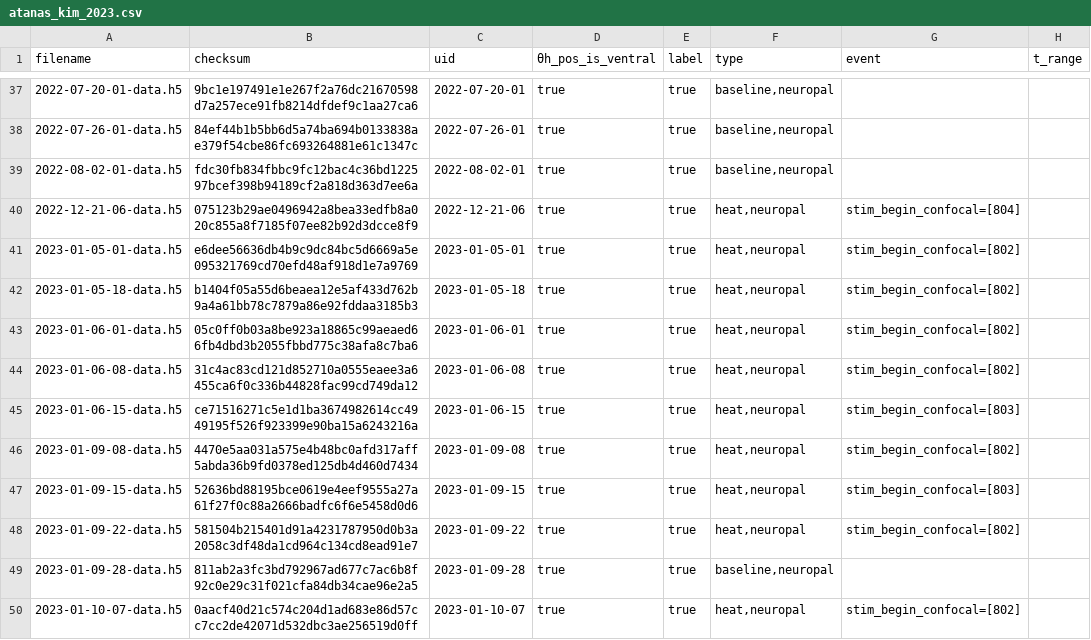
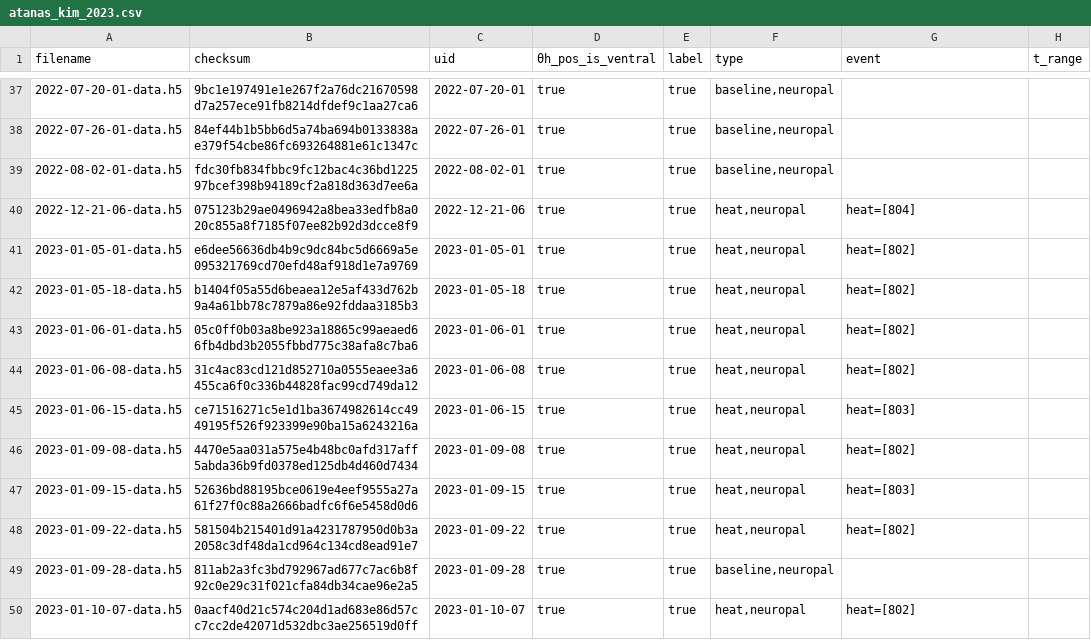
Before and after one commit to flavell-lab/WormWideWeb-data, a CSV file: activity/raw/atanas_kim_2023.csv, drawn as a sheet; only a part is shown, gaps mark what is left out; the diff covers the shown part only.

Commit message:
change the event type name for atanas kim 2023

```diff
--- a/activity/raw/atanas_kim_2023.csv
+++ b/activity/raw/atanas_kim_2023.csv
@@ -39,12 +39,12 @@ filename,checksum,uid,θh_pos_is_ventral,label,type,event,t_range
 2022-08-02-01-data.h5,fdc30fb834fbbc9fc12bac4c36bd122597bcef398b94189cf2a818d363d7ee6a,2022-08-02-01,true,true,"baseline,neuropal",,
-2022-12-21-06-data.h5,075123b29ae0496942a8bea33edfb8a020c855a8f7185f07ee82b92d3dcce8f9,2022-12-21-06,true,true,"heat,neuropal",stim_begin_confocal=[804],
-2023-01-05-01-data.h5,e6dee56636db4b9c9dc84bc5d6669a5e095321769cd70efd48af918d1e7a9769,2023-01-05-01,true,true,"heat,neuropal",stim_begin_confocal=[802],
-2023-01-05-18-data.h5,b1404f05a55d6beaea12e5af433d762b9a4a61bb78c7879a86e92fddaa3185b3,2023-01-05-18,true,true,"heat,neuropal",stim_begin_confocal=[802],
-2023-01-06-01-data.h5,05c0ff0b03a8be923a18865c99aeaed66fb4dbd3b2055fbbd775c38afa8c7ba6,2023-01-06-01,true,true,"heat,neuropal",stim_begin_confocal=[802],
-2023-01-06-08-data.h5,31c4ac83cd121d852710a0555eaee3a6455ca6f0c336b44828fac99cd749da12,2023-01-06-08,true,true,"heat,neuropal",stim_begin_confocal=[802],
-2023-01-06-15-data.h5,ce71516271c5e1d1ba3674982614cc4949195f526f923399e90ba15a6243216a,2023-01-06-15,true,true,"heat,neuropal",stim_begin_confocal=[803],
-2023-01-09-08-data.h5,4470e5aa031a575e4b48bc0afd317aff5abda36b9fd0378ed125db4d460d7434,2023-01-09-08,true,true,"heat,neuropal",stim_begin_confocal=[802],
-2023-01-09-15-data.h5,52636bd88195bce0619e4eef9555a27a61f27f0c88a2666badfc6f6e5458d0d6,2023-01-09-15,true,true,"heat,neuropal",stim_begin_confocal=[803],
-2023-01-09-22-data.h5,581504b215401d91a4231787950d0b3a2058c3df48da1cd964c134cd8ead91e7,2023-01-09-22,true,true,"heat,neuropal",stim_begin_confocal=[802],
+2022-12-21-06-data.h5,075123b29ae0496942a8bea33edfb8a020c855a8f7185f07ee82b92d3dcce8f9,2022-12-21-06,true,true,"heat,neuropal",heat=[804],
+2023-01-05-01-data.h5,e6dee56636db4b9c9dc84bc5d6669a5e095321769cd70efd48af918d1e7a9769,2023-01-05-01,true,true,"heat,neuropal",heat=[802],
+2023-01-05-18-data.h5,b1404f05a55d6beaea12e5af433d762b9a4a61bb78c7879a86e92fddaa3185b3,2023-01-05-18,true,true,"heat,neuropal",heat=[802],
+2023-01-06-01-data.h5,05c0ff0b03a8be923a18865c99aeaed66fb4dbd3b2055fbbd775c38afa8c7ba6,2023-01-06-01,true,true,"heat,neuropal",heat=[802],
+2023-01-06-08-data.h5,31c4ac83cd121d852710a0555eaee3a6455ca6f0c336b44828fac99cd749da12,2023-01-06-08,true,true,"heat,neuropal",heat=[802],
+2023-01-06-15-data.h5,ce71516271c5e1d1ba3674982614cc4949195f526f923399e90ba15a6243216a,2023-01-06-15,true,true,"heat,neuropal",heat=[803],
+2023-01-09-08-data.h5,4470e5aa031a575e4b48bc0afd317aff5abda36b9fd0378ed125db4d460d7434,2023-01-09-08,true,true,"heat,neuropal",heat=[802],
+2023-01-09-15-data.h5,52636bd88195bce0619e4eef9555a27a61f27f0c88a2666badfc6f6e5458d0d6,2023-01-09-15,true,true,"heat,neuropal",heat=[803],
+2023-01-09-22-data.h5,581504b215401d91a4231787950d0b3a2058c3df48da1cd964c134cd8ead91e7,2023-01-09-22,true,true,"heat,neuropal",heat=[802],
 2023-01-09-28-data.h5,811ab2a3fc3bd792967ad677c7ac6b8f92c0e29c31f021cfa84db34cae96e2a5,2023-01-09-28,true,true,"baseline,neuropal",,
-2023-01-10-07-data.h5,0aacf40d21c574c204d1ad683e86d57cc7cc2de42071d532dbc3ae256519d0ff,2023-01-10-07,true,true,"heat,neuropal",stim_begin_confocal=[802],
+2023-01-10-07-data.h5,0aacf40d21c574c204d1ad683e86d57cc7cc2de42071d532dbc3ae256519d0ff,2023-01-10-07,true,true,"heat,neuropal",heat=[802],
```
Also changed, not shown: 20 edited cells elsewhere in this file.
